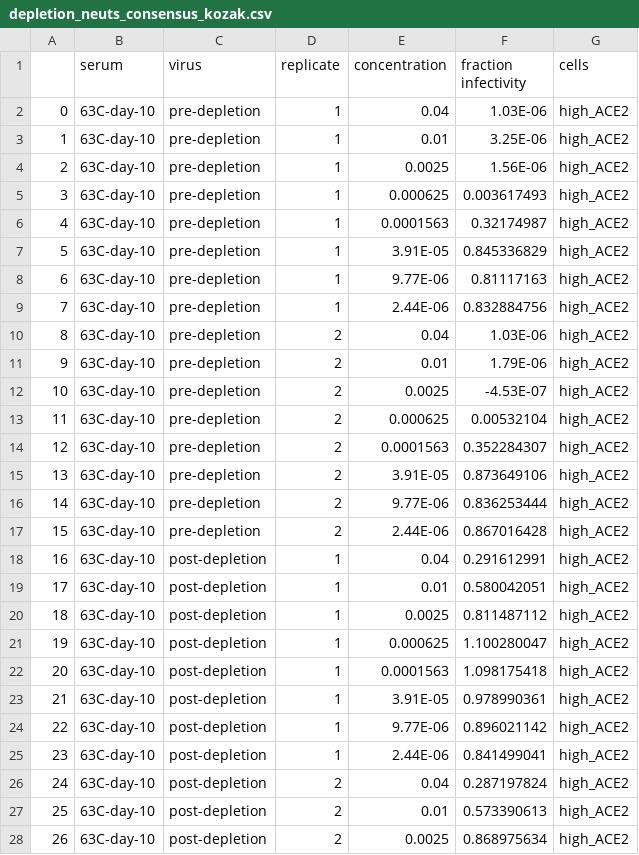
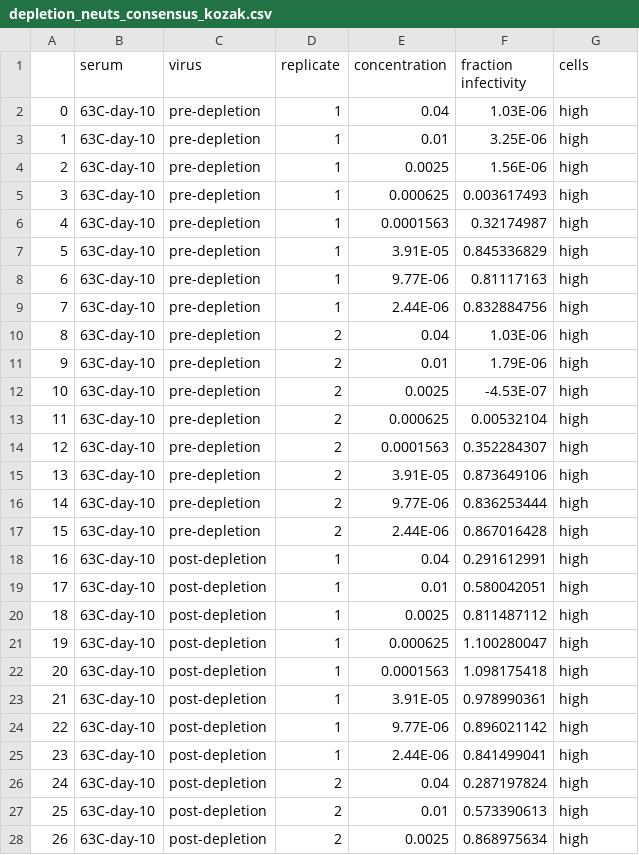
Before and after one commit to jbloomlab/Ace2_expression_neuts, a CSV file: data/RBD_depletion_neuts/depletion_neuts_consensus_kozak.csv, drawn as a sheet; only a part is shown; the diff covers the shown part only.

```diff
--- a/data/RBD_depletion_neuts/depletion_neuts_consensus_kozak.csv
+++ b/data/RBD_depletion_neuts/depletion_neuts_consensus_kozak.csv
@@ -1,28 +1,28 @@
 ,serum,virus,replicate,concentration,fraction infectivity,cells
-0,63C-day-10,pre-depletion,1,0.04,1.03E-06,high_ACE2
-1,63C-day-10,pre-depletion,1,0.01,3.25E-06,high_ACE2
-2,63C-day-10,pre-depletion,1,0.0025,1.56E-06,high_ACE2
-3,63C-day-10,pre-depletion,1,0.000625,0.003617493,high_ACE2
-4,63C-day-10,pre-depletion,1,0.0001563,0.32174987,high_ACE2
-5,63C-day-10,pre-depletion,1,3.91E-05,0.845336829,high_ACE2
-6,63C-day-10,pre-depletion,1,9.77E-06,0.81117163,high_ACE2
-7,63C-day-10,pre-depletion,1,2.44E-06,0.832884756,high_ACE2
-8,63C-day-10,pre-depletion,2,0.04,1.03E-06,high_ACE2
-9,63C-day-10,pre-depletion,2,0.01,1.79E-06,high_ACE2
-10,63C-day-10,pre-depletion,2,0.0025,-4.53E-07,high_ACE2
-11,63C-day-10,pre-depletion,2,0.000625,0.00532104,high_ACE2
-12,63C-day-10,pre-depletion,2,0.0001563,0.352284307,high_ACE2
-13,63C-day-10,pre-depletion,2,3.91E-05,0.873649106,high_ACE2
-14,63C-day-10,pre-depletion,2,9.77E-06,0.836253444,high_ACE2
-15,63C-day-10,pre-depletion,2,2.44E-06,0.867016428,high_ACE2
-16,63C-day-10,post-depletion,1,0.04,0.291612991,high_ACE2
-17,63C-day-10,post-depletion,1,0.01,0.580042051,high_ACE2
-18,63C-day-10,post-depletion,1,0.0025,0.811487112,high_ACE2
-19,63C-day-10,post-depletion,1,0.000625,1.100280047,high_ACE2
-20,63C-day-10,post-depletion,1,0.0001563,1.098175418,high_ACE2
-21,63C-day-10,post-depletion,1,3.91E-05,0.978990361,high_ACE2
-22,63C-day-10,post-depletion,1,9.77E-06,0.896021142,high_ACE2
-23,63C-day-10,post-depletion,1,2.44E-06,0.841499041,high_ACE2
-24,63C-day-10,post-depletion,2,0.04,0.287197824,high_ACE2
-25,63C-day-10,post-depletion,2,0.01,0.573390613,high_ACE2
-26,63C-day-10,post-depletion,2,0.0025,0.868975634,high_ACE2
+0,63C-day-10,pre-depletion,1,0.04,1.03E-06,high
+1,63C-day-10,pre-depletion,1,0.01,3.25E-06,high
+2,63C-day-10,pre-depletion,1,0.0025,1.56E-06,high
+3,63C-day-10,pre-depletion,1,0.000625,0.003617493,high
+4,63C-day-10,pre-depletion,1,0.0001563,0.32174987,high
+5,63C-day-10,pre-depletion,1,3.91E-05,0.845336829,high
+6,63C-day-10,pre-depletion,1,9.77E-06,0.81117163,high
+7,63C-day-10,pre-depletion,1,2.44E-06,0.832884756,high
+8,63C-day-10,pre-depletion,2,0.04,1.03E-06,high
+9,63C-day-10,pre-depletion,2,0.01,1.79E-06,high
+10,63C-day-10,pre-depletion,2,0.0025,-4.53E-07,high
+11,63C-day-10,pre-depletion,2,0.000625,0.00532104,high
+12,63C-day-10,pre-depletion,2,0.0001563,0.352284307,high
+13,63C-day-10,pre-depletion,2,3.91E-05,0.873649106,high
+14,63C-day-10,pre-depletion,2,9.77E-06,0.836253444,high
+15,63C-day-10,pre-depletion,2,2.44E-06,0.867016428,high
+16,63C-day-10,post-depletion,1,0.04,0.291612991,high
+17,63C-day-10,post-depletion,1,0.01,0.580042051,high
+18,63C-day-10,post-depletion,1,0.0025,0.811487112,high
+19,63C-day-10,post-depletion,1,0.000625,1.100280047,high
+20,63C-day-10,post-depletion,1,0.0001563,1.098175418,high
+21,63C-day-10,post-depletion,1,3.91E-05,0.978990361,high
+22,63C-day-10,post-depletion,1,9.77E-06,0.896021142,high
+23,63C-day-10,post-depletion,1,2.44E-06,0.841499041,high
+24,63C-day-10,post-depletion,2,0.04,0.287197824,high
+25,63C-day-10,post-depletion,2,0.01,0.573390613,high
+26,63C-day-10,post-depletion,2,0.0025,0.868975634,high
```
Also changed, not shown: 101 edited cells elsewhere in this file, data/RBD_depletion_neuts/depletion_neuts_clone_A.csv, data/RBD_depletion_neuts/depletion_neuts_clone_C.csv, 7 other files.
